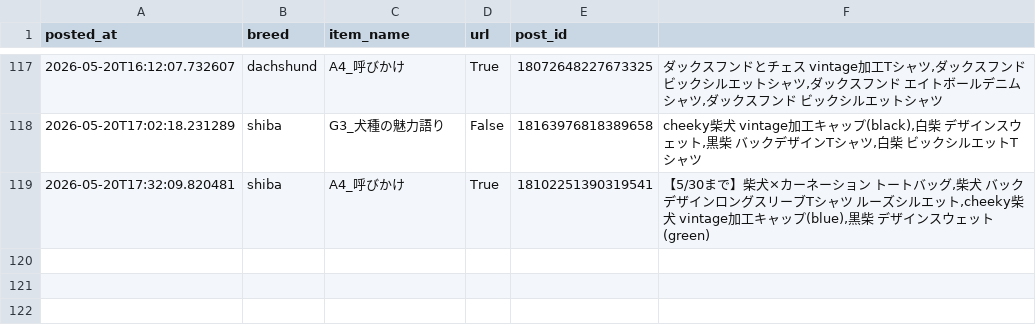
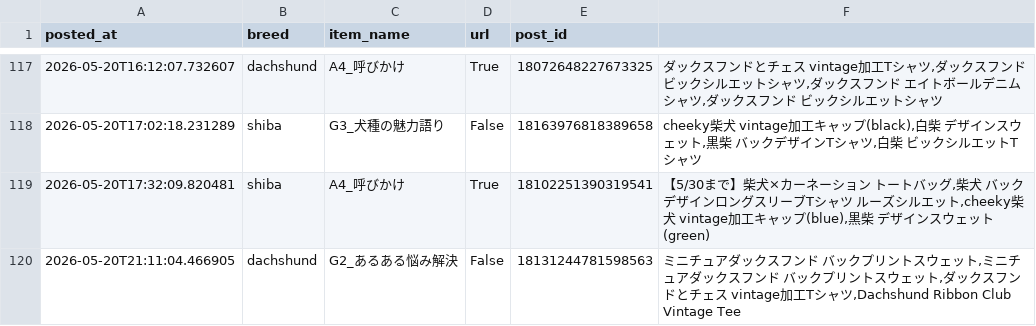
Before and after one commit to takaso123so/dgru-threads, a CSV file: logs/post_log.csv, drawn as a sheet; only a part is shown, gaps mark what is left out.

```diff
--- a/logs/post_log.csv
+++ b/logs/post_log.csv
@@ -119 +119,2 @@ posted_at,breed,item_name,url,post_id
 2026-05-20T17:32:09.820481,shiba,A4_呼びかけ,True,18102251390319541,"【5/30まで】柴犬×カーネーション　トートバッグ,柴犬　バックデザインロングスリーブTシャツ　ルーズシルエット,cheeky柴犬　vintage加工キャップ(blue),黒柴　デザインスウェット(green)"
+2026-05-20T21:11:04.466905,dachshund,G2_あるある悩み解決,False,18131244781598563,"ミニチュアダックスフンド　バックプリントスウェット,ミニチュアダックスフンド　バックプリントスウェット,ダックスフンドとチェス　vintage加工Tシャツ,Dachshund Ribbon Club Vintage Tee"
```
